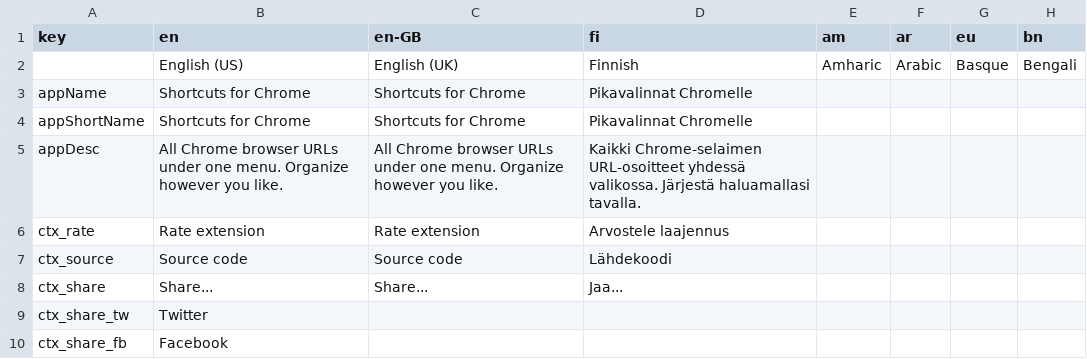
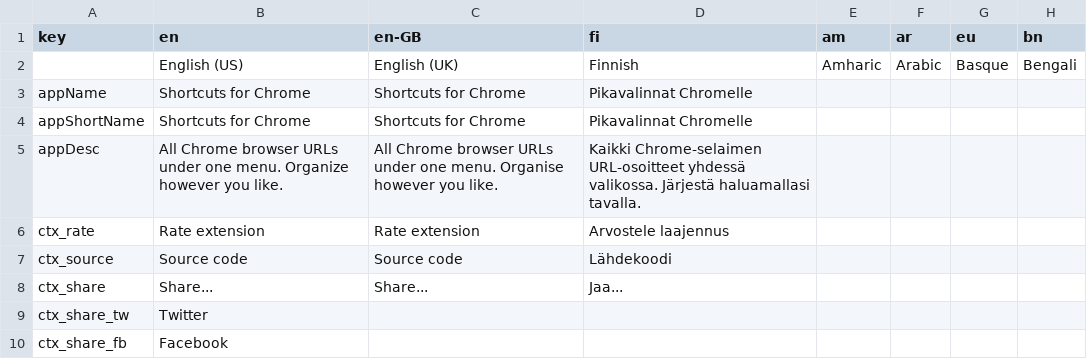
Before and after one commit to MobileFirstLLC/shortcuts-for-chrome, a CSV file: assets/dictionary.csv, drawn as a sheet; only a part is shown; the diff names each change by its address in the sheet, - before the commit and + after, or states it on an @@ line.

```diff
--- a/assets/dictionary.csv
+++ b/assets/dictionary.csv
-C5 (en-GB): …one menu. Organize however you…
+C5 (en-GB): …one menu. Organise however you…
```
Also changed, not shown: 1 other file.
